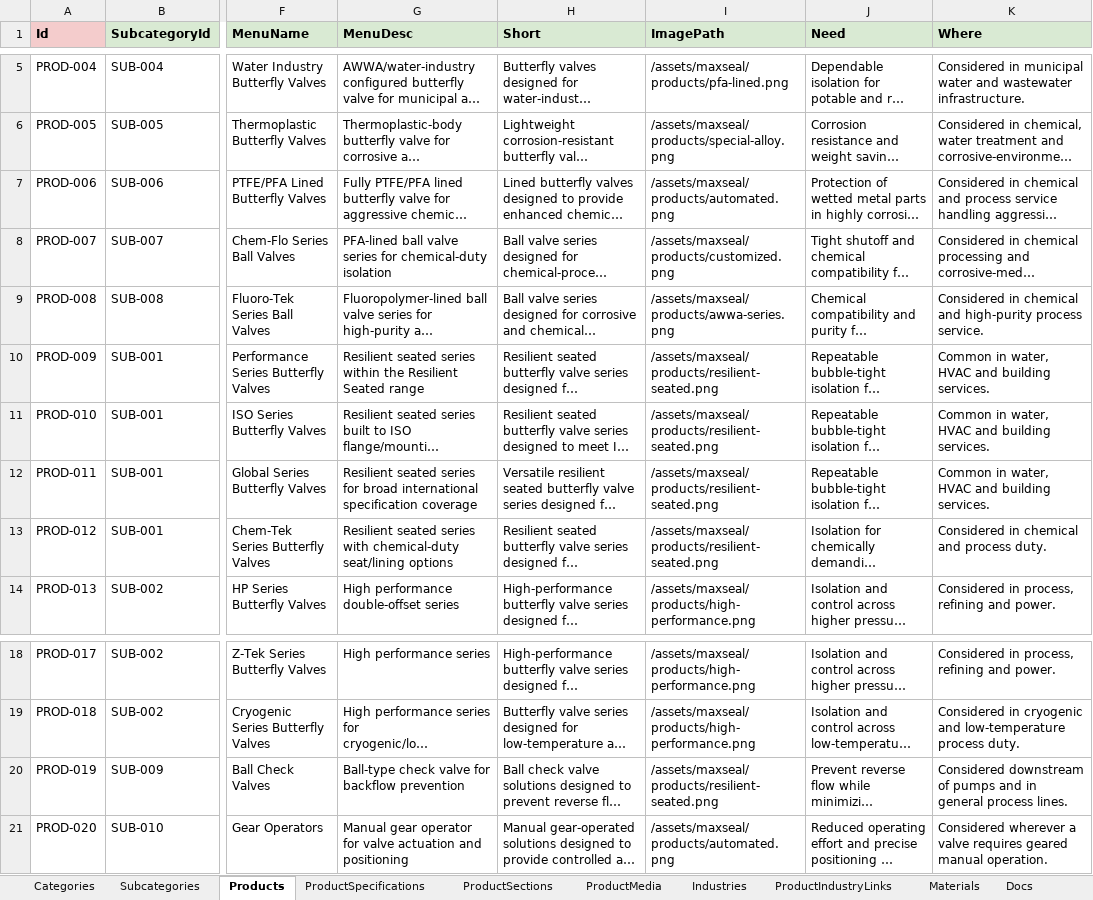
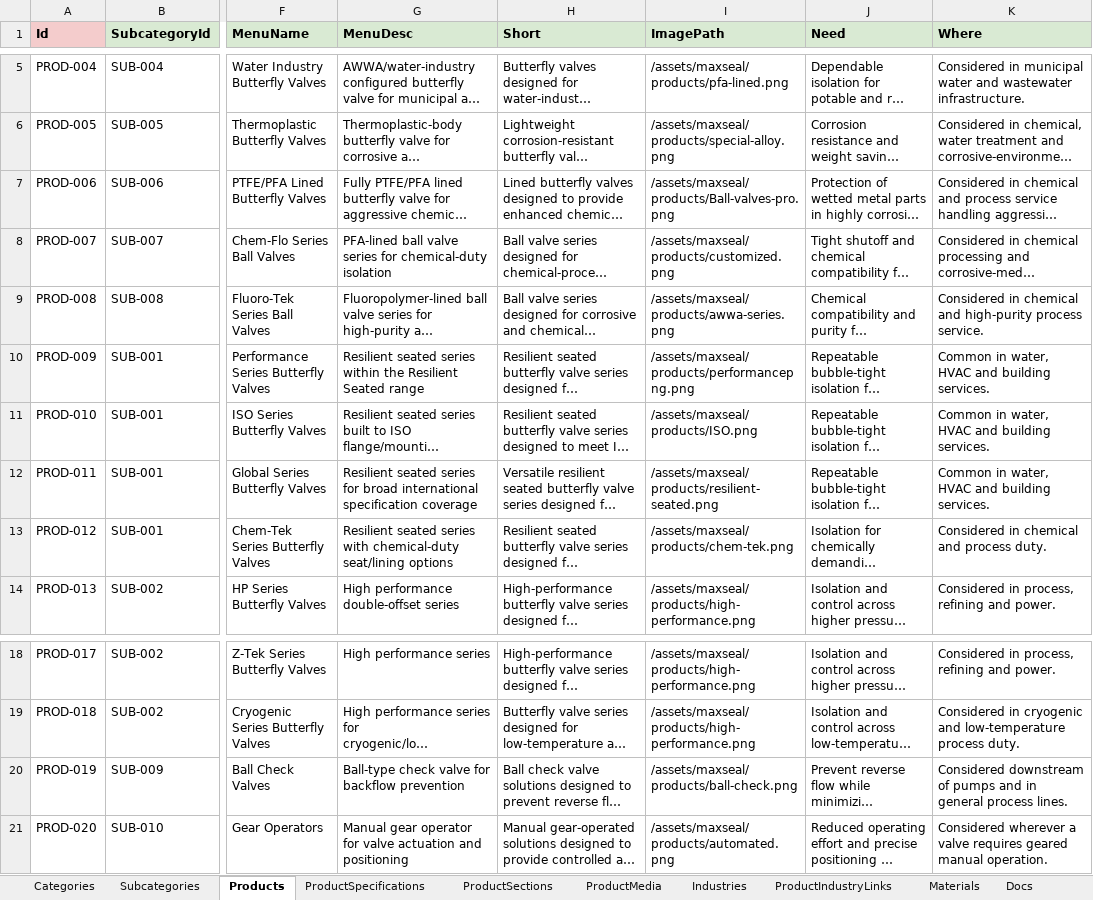
Before and after one commit to SriInnooryze/MAX-SEAL, an Excel workbook: MAX-SEAL-main/catalog/MAXSEAL_CATALOG.xlsx, sheet Products, drawn as a sheet; only a part is shown, gaps mark what is left out; long unchanged cells end in …; values as stored, in another font and other column widths than the file's, no borders; the diff names each change by its address in the sheet, - before the commit and + after, or states it on an @@ line.

```diff
--- a/MAX-SEAL-main/catalog/MAXSEAL_CATALOG.xlsx (sheet Products)
+++ b/MAX-SEAL-main/catalog/MAXSEAL_CATALOG.xlsx (sheet Products)
-I7 (ImagePath): /assets/maxseal/products/automated.png
+I7 (ImagePath): /assets/maxseal/products/Ball-valves-pro.png
-I10 (ImagePath): /assets/maxseal/products/resilient-seated.png
+I10 (ImagePath): /assets/maxseal/products/performancepng.png
-I11 (ImagePath): /assets/maxseal/products/resilient-seated.png
+I11 (ImagePath): /assets/maxseal/products/ISO.png
-I13 (ImagePath): /assets/maxseal/products/resilient-seated.png
+I13 (ImagePath): /assets/maxseal/products/chem-tek.png
-I20 (ImagePath): /assets/maxseal/products/resilient-seated.png
+I20 (ImagePath): /assets/maxseal/products/ball-check.png
```
Also changed, not shown: sheet Categories, sheet Subcategories, 19 other files.
